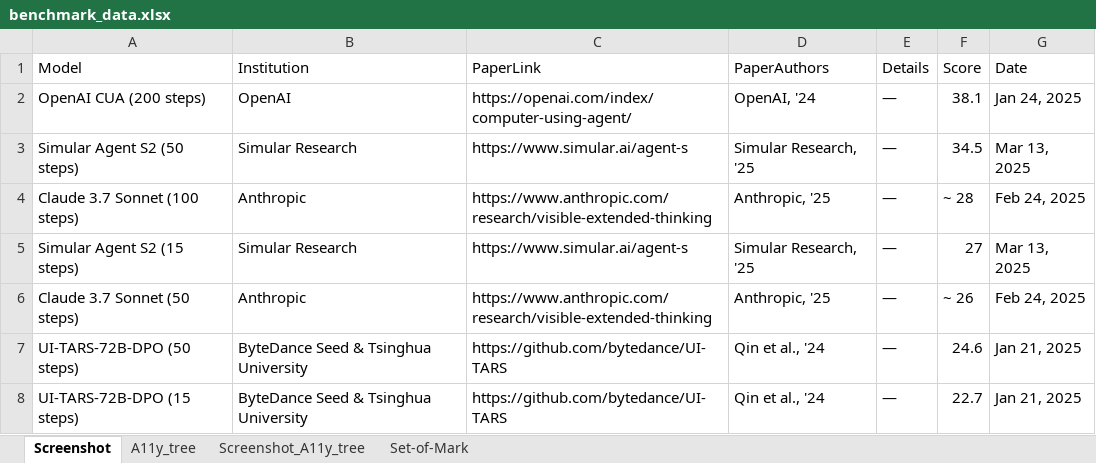
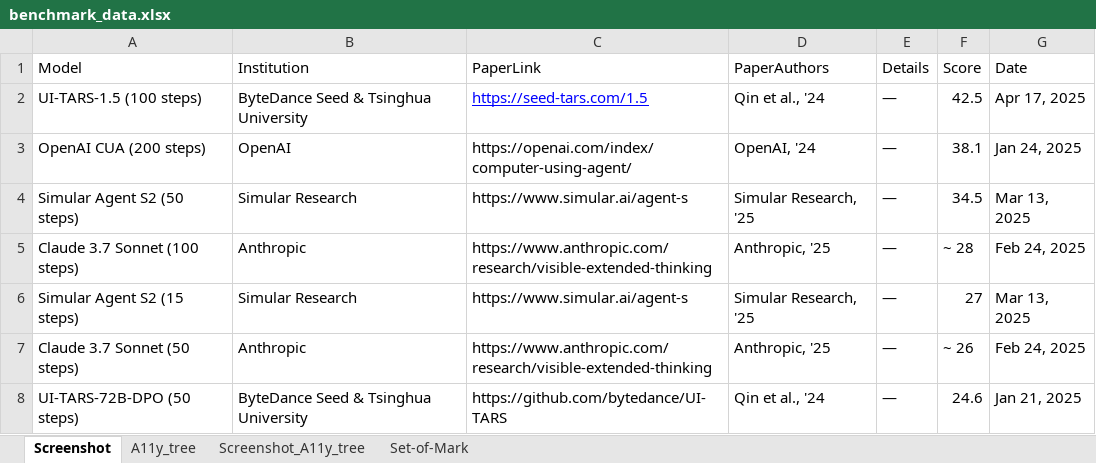
Before and after one commit to OS-World/OS-World.github.io, an Excel workbook: static/data/benchmark_data.xlsx, sheet Screenshot, drawn as a sheet; only a part is shown; the shorter side is filled out with more unchanged rows; values as stored, in another font and other column widths than the file's, no borders; the diff names each change by its address in the sheet, - before the commit and + after, or states it on an @@ line.

Commit message:
Update benchmark data in XLSX file

```diff
--- a/static/data/benchmark_data.xlsx (sheet Screenshot)
+++ b/static/data/benchmark_data.xlsx (sheet Screenshot)
+row 2: UI-TARS-1.5 (100 steps) | ByteDance Seed & Tsinghua University | https://seed-tars.com/1.5 | Qin et al., '24 | — | 42.5 | Apr 17, 2025
```
